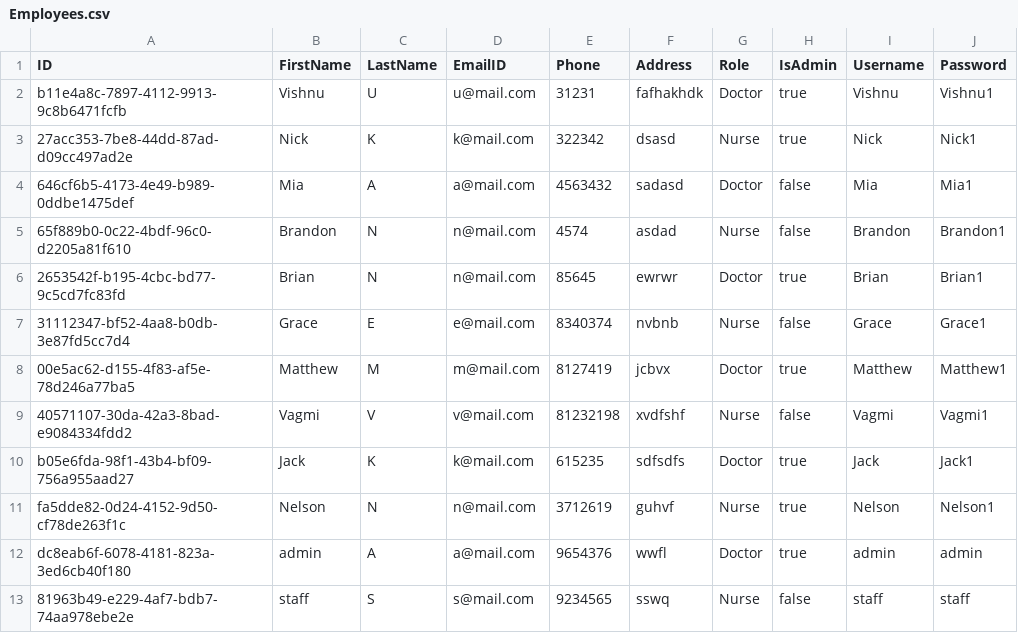
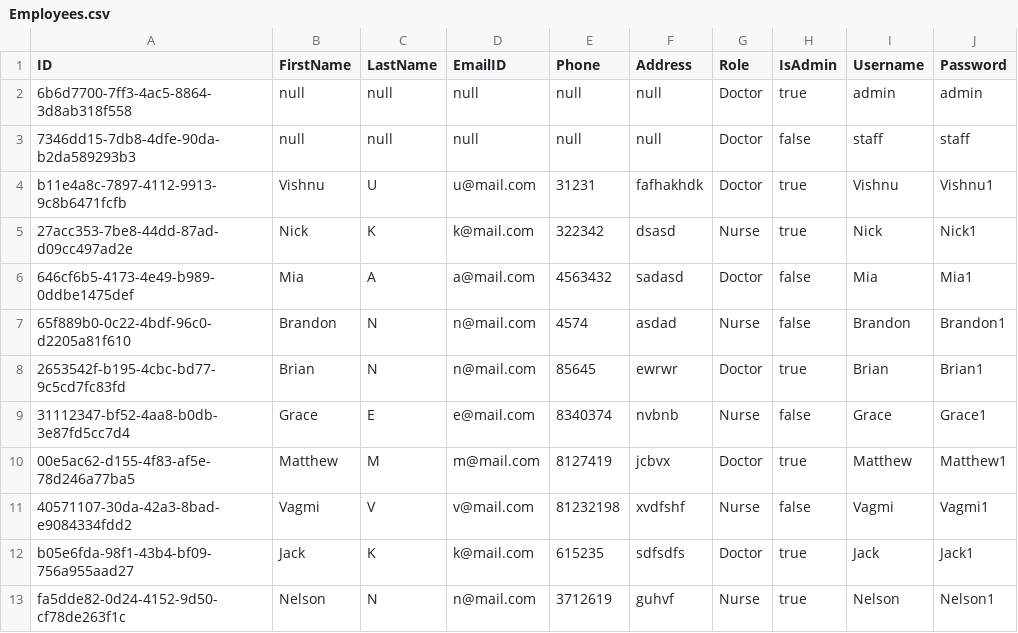
Before and after one commit to CS3733-D22-Team-C/Project, a CSV file: Employees.csv, drawn as a sheet; removed rows and columns are numbered as before the commit, all else as after; the diff names each change by its address in the sheet, - before the commit and + after, or states it on an @@ line.

```diff
--- a/Employees.csv
+++ b/Employees.csv
+row 2: 6b6d7700-7ff3-4ac5-8864-3d8ab318f558 | null | null | null | null | null | Doctor | true | admin | admin
+row 3: 7346dd15-7db8-4dfe-90da-b2da589293b3 | null | null | null | null | null | Doctor | false | staff | staff
-row 12: dc8eab6f-6078-4181-823a-3ed6cb40f180 | admin | A | a@mail.com | 9654376 | wwfl | Doctor | true | admin | admin
-row 13: 81963b49-e229-4af7-bdb7-74aa978ebe2e | staff | S | s@mail.com | 9234565 | sswq | Nurse | false | staff | staff
```
Also changed, not shown: 12 other files.
